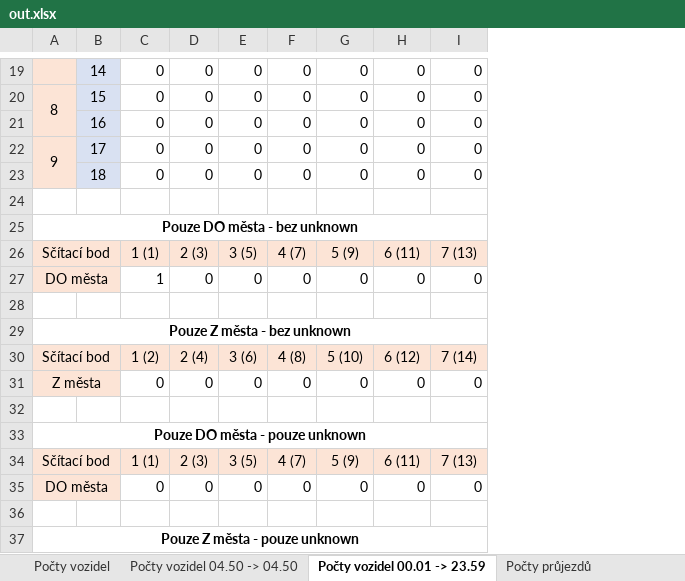
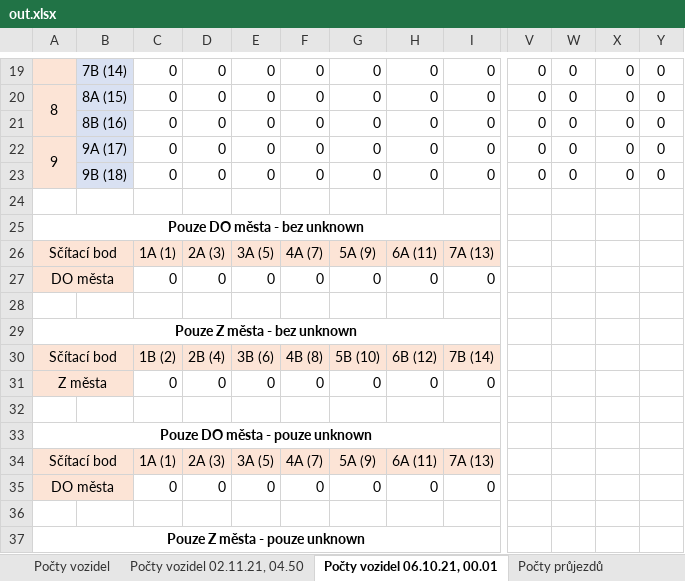
Before and after one commit to kidal5/CarsFlow, an Excel workbook: out.xlsx, sheet Počty vozidel 06.10.21, 00.01, drawn as a sheet; only a part is shown, gaps mark what is left out; values as stored, in another font and other column widths than the file's, no borders; conditional formats not drawn; removed rows and columns are numbered as before the commit, all else as after; the diff covers the shown part only; the diff names each change by its address in the sheet, - before the commit and + after, or states it on an @@ line.

```diff
--- a/out.xlsx (sheet Počty vozidel 06.10.21, 00.01)
+++ b/out.xlsx (sheet Počty vozidel 06.10.21, 00.01)
-sheet tab: Počty vozidel 04.50 -> 04.50
+sheet tab: Počty vozidel 02.11.21, 04.50
-sheet tab: Počty vozidel 00.01 -> 23.59
+sheet tab: Počty vozidel 06.10.21, 00.01
-column B, rows 19-23: 14 | 15 | 16 | 17 | 18
+column B, rows 19-23: 7B (14) | 8A (15) | 8B (16) | 9A (17) | 9B (18)
+column V, rows 19-23: all 0
+column W, rows 19-23: all 0
+column X, rows 19-23: all 0
+column Y, rows 19-23: all 0
-C26: 1 (1)
+C26: 1A (1)
-D26: 2 (3)
+D26: 2A (3)
-E26: 3 (5)
+E26: 3A (5)
-F26: 4 (7)
+F26: 4A (7)
-G26: 5 (9)
+G26: 5A (9)
-H26: 6 (11)
+H26: 6A (11)
-I26: 7 (13)
+I26: 7A (13)
-C27: 1
+C27: 0
-C30: 1 (2)
+C30: 1B (2)
-D30: 2 (4)
+D30: 2B (4)
-E30: 3 (6)
+E30: 3B (6)
-F30: 4 (8)
+F30: 4B (8)
-G30: 5 (10)
+G30: 5B (10)
-H30: 6 (12)
+H30: 6B (12)
-I30: 7 (14)
+I30: 7B (14)
-C34: 1 (1)
+C34: 1A (1)
-D34: 2 (3)
+D34: 2A (3)
-E34: 3 (5)
+E34: 3A (5)
-F34: 4 (7)
+F34: 4A (7)
-G34: 5 (9)
+G34: 5A (9)
-H34: 6 (11)
+H34: 6A (11)
-I34: 7 (13)
+I34: 7A (13)
```
Also changed, not shown: 1 added row, 1 removed row, 1 added column and 15 edited cells elsewhere in this sheet, sheet Časové údaje, sheet Počty průjezdů, sheet Počty vozidel, sheet Počty vozidel 02.11.21, 04.50, other sheet tabs, formulas that keep their value, 2 other files.
